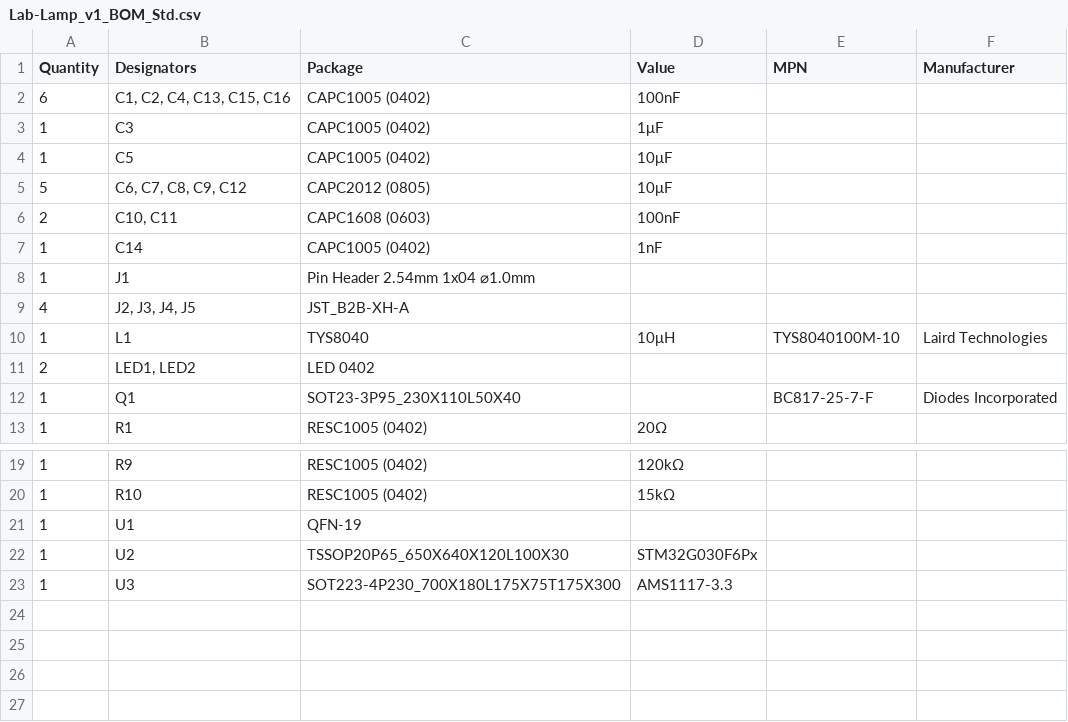
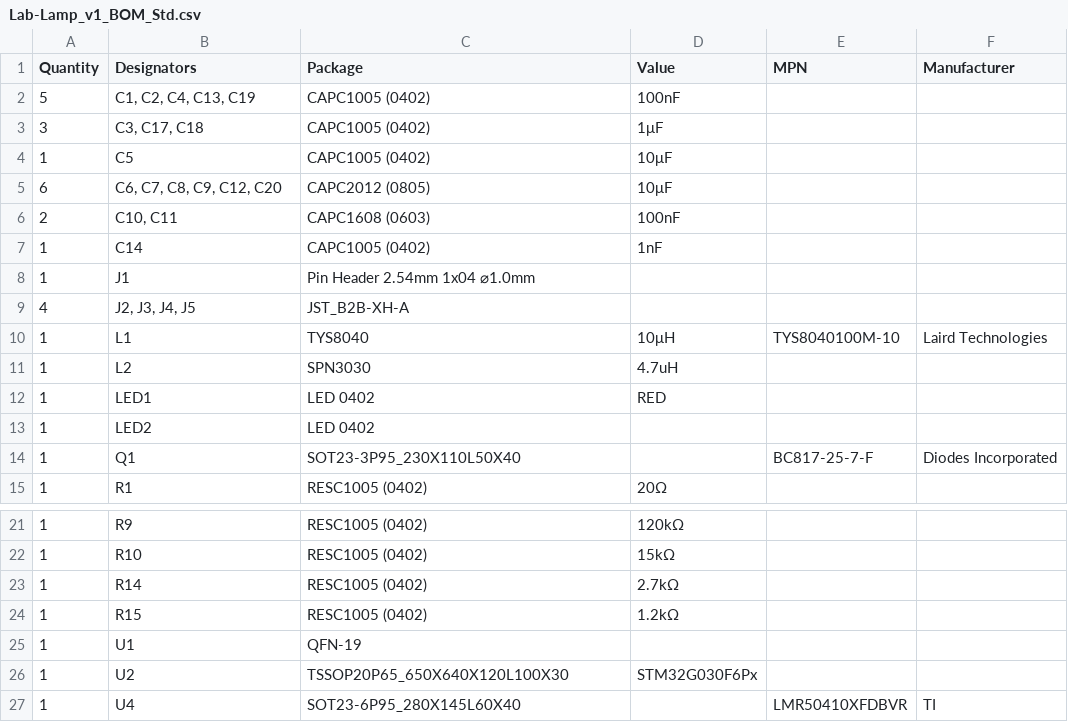
Before and after one commit to lbarbisch/Lab-Lamp, a CSV file: Hardware/Lab-Lamp/output/v1/assembly/Lab-Lamp_v1_BOM_Std.csv, drawn as a sheet; only a part is shown, gaps mark what is left out.

```diff
--- a/Hardware/Lab-Lamp/output/v1/assembly/Lab-Lamp_v1_BOM_Std.csv
+++ b/Hardware/Lab-Lamp/output/v1/assembly/Lab-Lamp_v1_BOM_Std.csv
@@ -1,6 +1,6 @@
 Quantity,Designators,Package,Value,MPN,Manufacturer
-6,"C1, C2, C4, C13, C15, C16",CAPC1005 (0402),100nF,,
-1,C3,CAPC1005 (0402),1μF,,
+5,"C1, C2, C4, C13, C19",CAPC1005 (0402),100nF,,
+3,"C3, C17, C18",CAPC1005 (0402),1μF,,
 1,C5,CAPC1005 (0402),10μF,,
-5,"C6, C7, C8, C9, C12",CAPC2012 (0805),10μF,,
+6,"C6, C7, C8, C9, C12, C20",CAPC2012 (0805),10μF,,
 2,"C10, C11",CAPC1608 (0603),100nF,,
@@ -10,3 +10,5 @@ Quantity,Designators,Package,Value,MPN,Manufacturer
 1,L1,TYS8040,10μH,TYS8040100M-10,Laird Technologies
-2,"LED1, LED2",LED 0402,,,
+1,L2,SPN3030,4.7uH,,
+1,LED1,LED 0402,RED,,
+1,LED2,LED 0402,,,
 1,Q1,SOT23-3P95_230X110L50X40,,BC817-25-7-F,Diodes Incorporated
@@ -20,4 +22,6 @@ Quantity,Designators,Package,Value,MPN,Manufacturer
 1,R10,RESC1005 (0402),15kΩ,,
+1,R14,RESC1005 (0402),2.7kΩ,,
+1,R15,RESC1005 (0402),1.2kΩ,,
 1,U1,QFN-19,,,
 1,U2,TSSOP20P65_650X640X120L100X30,STM32G030F6Px,,
-1,U3,SOT223-4P230_700X180L175X75T175X300,AMS1117-3.3,,
+1,U4,SOT23-6P95_280X145L60X40,,LMR50410XFDBVR,TI
```
Also changed, not shown: 39 other files.
